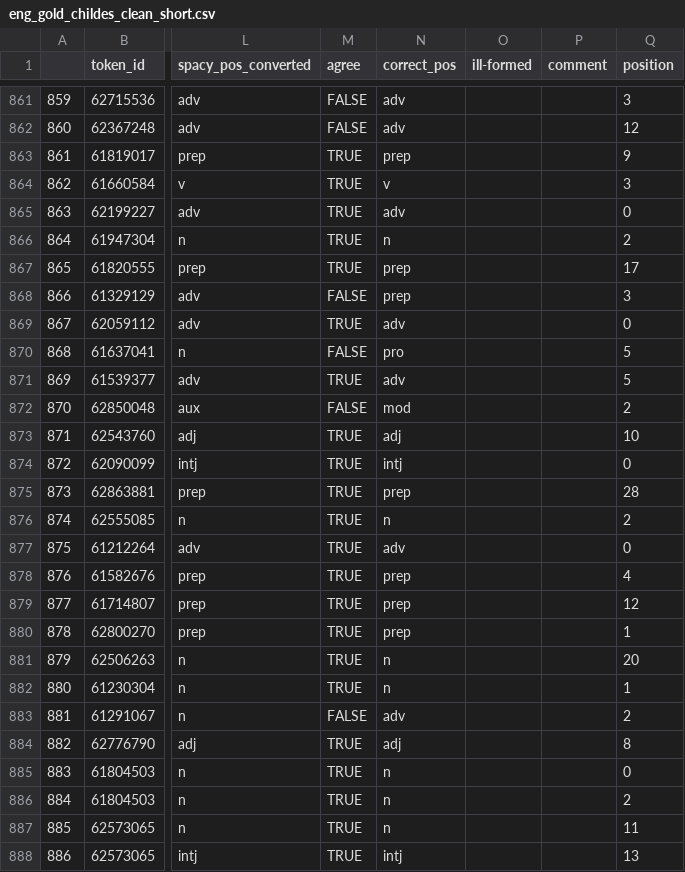
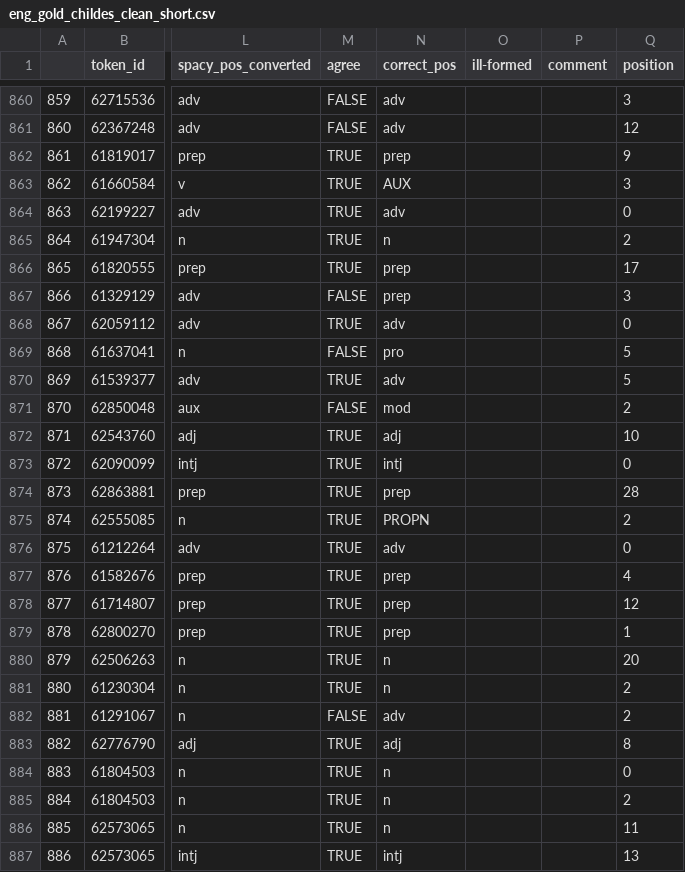
Before and after one commit to georgialoukatou/childes_bert_tagging, a CSV file: eng_gold_childes_clean_short.csv, drawn as a sheet; only a part is shown, gaps mark what is left out; addresses are those after the commit; the diff covers the shown part only; the diff names each change by its address in the sheet, - before the commit and + after, or states it on an @@ line.

```diff
--- a/eng_gold_childes_clean_short.csv
+++ b/eng_gold_childes_clean_short.csv
-N863 (correct_pos): v
+N863 (correct_pos): AUX
-N875 (correct_pos): n
+N875 (correct_pos): PROPN
-Q881 (position): 1
+Q881 (position): 2
```
Also changed, not shown: 1 removed row and 9 edited cells elsewhere in this file.
